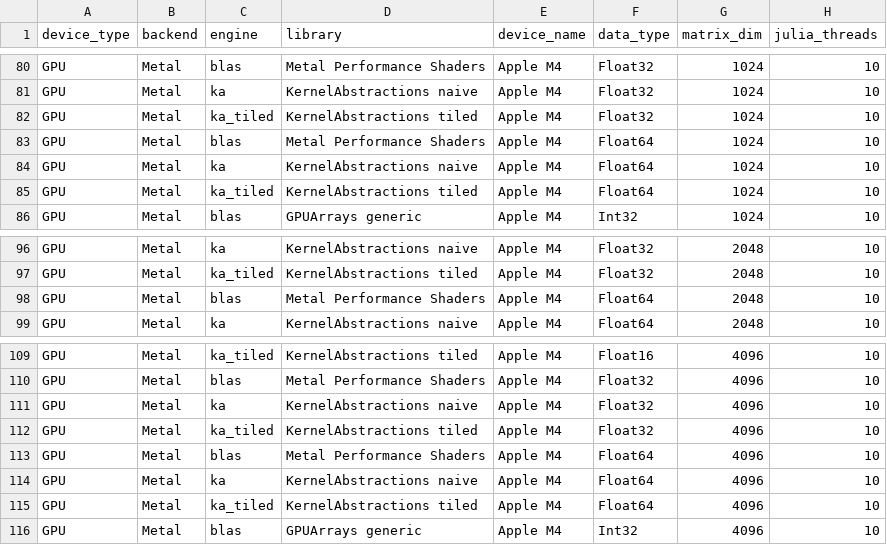
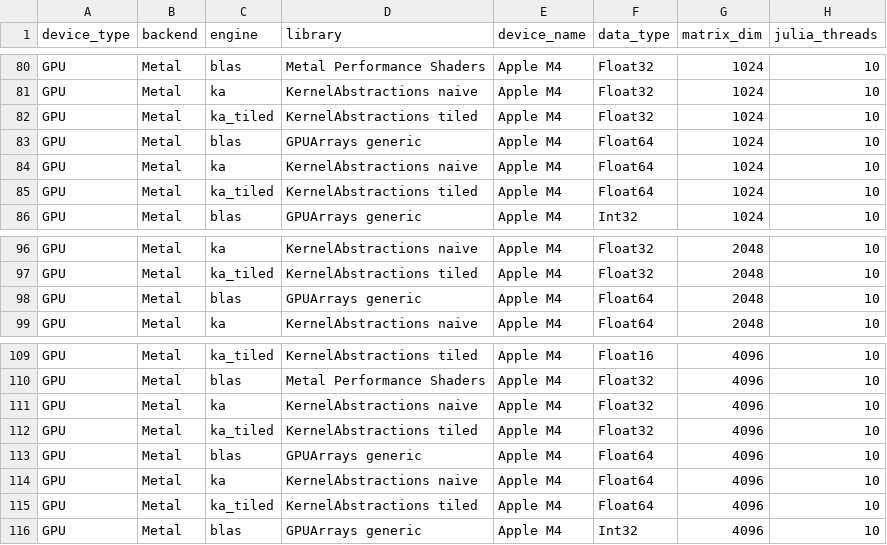
Before and after one commit to PaulGoG/scicomp-toolbox, a CSV file: reference-runs/apple-m4/hardware_benchmark_2026-09-11_20-23-50.csv, drawn as a sheet; only a part is shown, gaps mark what is left out; the diff names each change by its address in the sheet, - before the commit and + after, or states it on an @@ line.

Commit message:
fix(reference-runs): correct the Float64 library label of the M4 dataset
The three failed Float64 library rows of the Metal device carried Metal Performance
Shaders, written by the same fixed type set that mislabelled the Float16 rows; 0.3.2
and later write GPUArrays generic for them, and the dataset now does too. Only the
library field of those three rows changed; the figures render byte-identical.

```diff
--- a/reference-runs/apple-m4/hardware_benchmark_2026-09-11_20-23-50.csv
+++ b/reference-runs/apple-m4/hardware_benchmark_2026-09-11_20-23-50.csv
-D83 (library): Metal Performance Shaders
+D83 (library): GPUArrays generic
-D98 (library): Metal Performance Shaders
+D98 (library): GPUArrays generic
-D113 (library): Metal Performance Shaders
+D113 (library): GPUArrays generic
```
Also changed, not shown: 1 other file.
